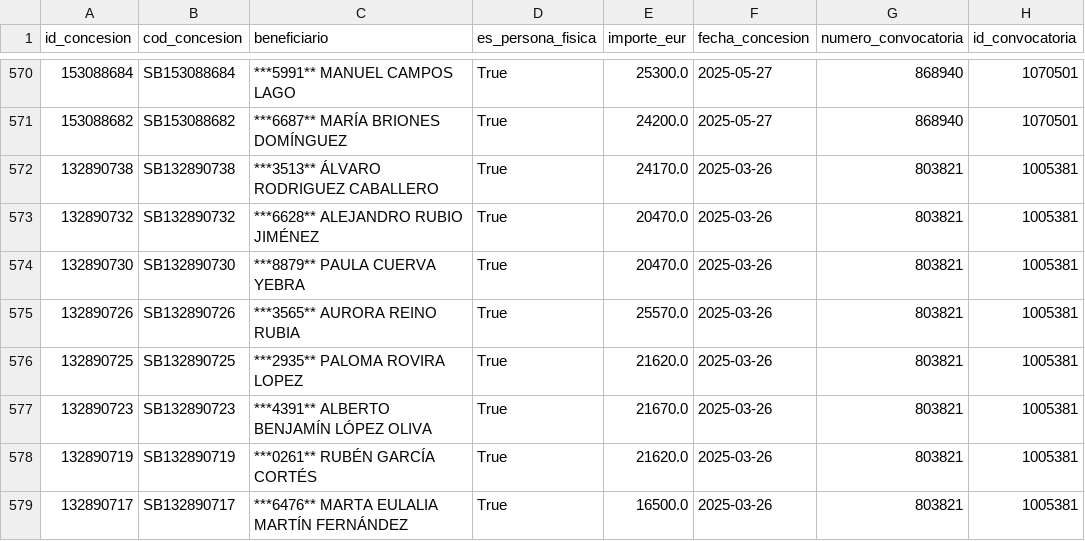
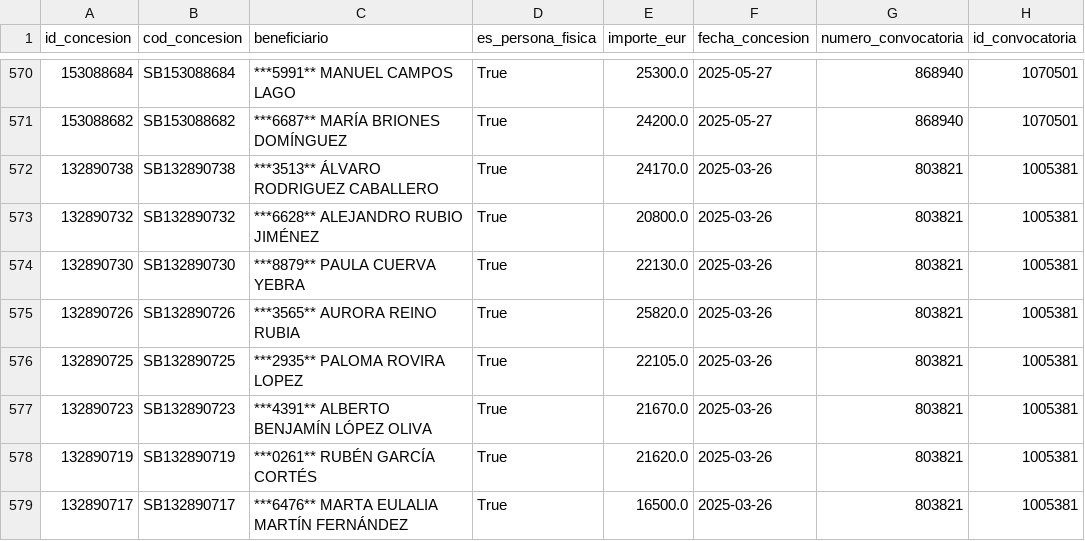
Before and after one commit to Viny2030/Fenomenos_corruptivos_spain, a CSV file: data/raw/bdns_concesiones.csv, drawn as a sheet; only a part is shown, gaps mark what is left out; the diff covers the shown part only; the diff names each change by its address in the sheet, - before the commit and + after, or states it on an @@ line.

```diff
--- a/data/raw/bdns_concesiones.csv
+++ b/data/raw/bdns_concesiones.csv
-E573 (importe_eur): 20470.0
+E573 (importe_eur): 20800.0
-E574 (importe_eur): 20470.0
+E574 (importe_eur): 22130.0
-E575 (importe_eur): 25570.0
+E575 (importe_eur): 25820.0
-E576 (importe_eur): 21620.0
+E576 (importe_eur): 22105.0
```
Also changed, not shown: 10 edited cells elsewhere in this file, data/raw/bdns_subvenciones.csv, 2 other files.
